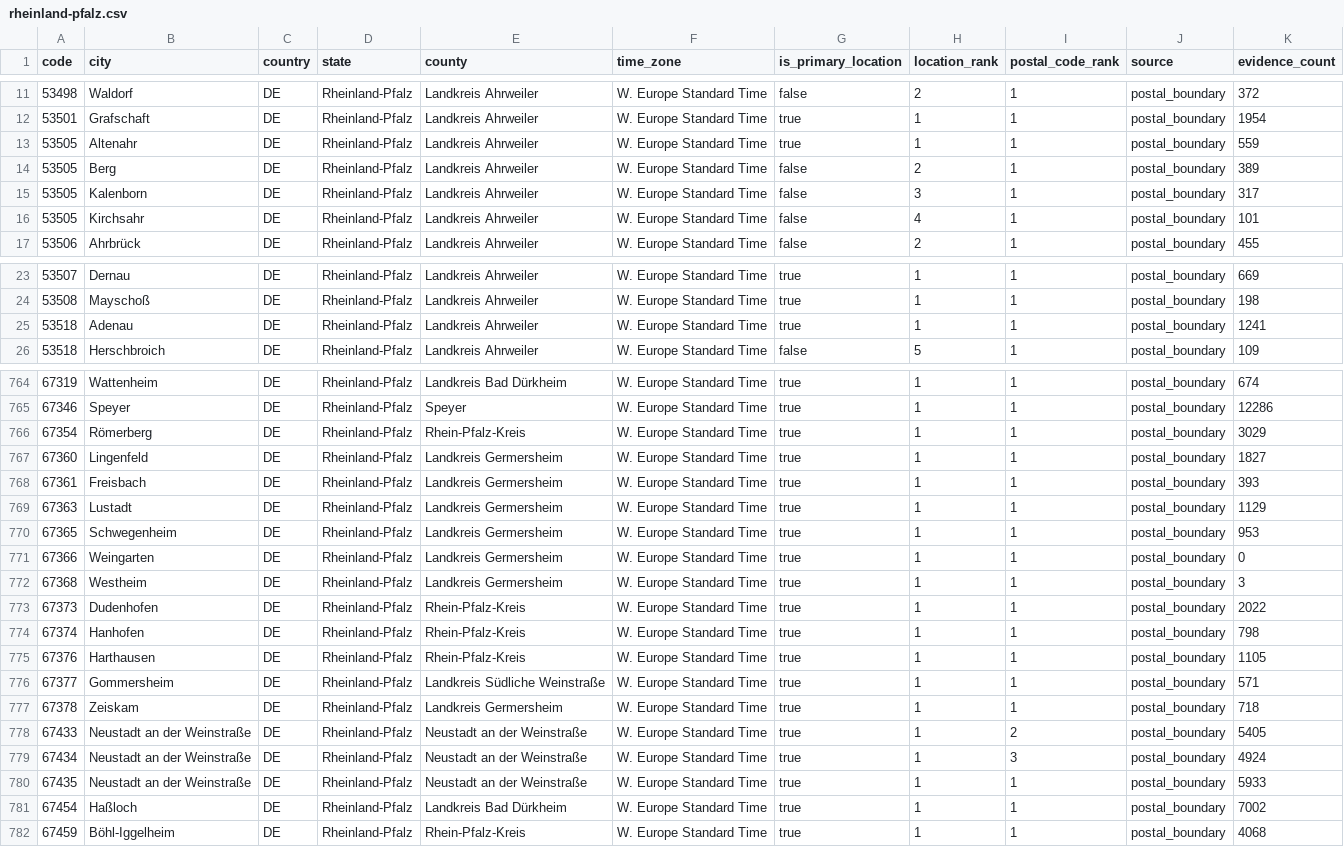
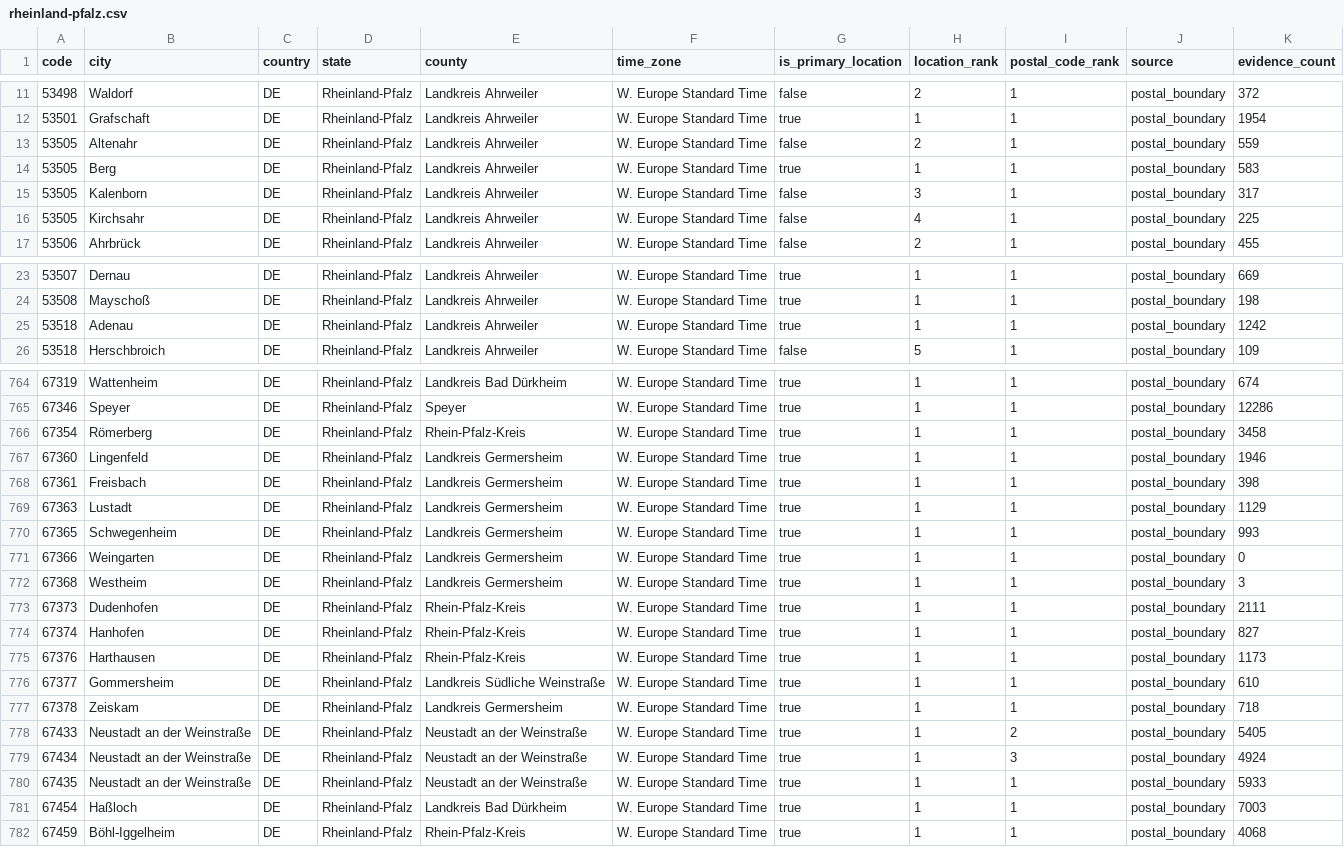
Before and after one commit to Schoenfeld-Solutions/open-postal-codes, a CSV file: data/regional/v1/de/post_code/rheinland-pfalz.csv, drawn as a sheet; only a part is shown, gaps mark what is left out; the diff covers the shown part only.

```diff
--- a/data/regional/v1/de/post_code/rheinland-pfalz.csv
+++ b/data/regional/v1/de/post_code/rheinland-pfalz.csv
@@ -12,6 +12,6 @@ code,city,country,state,county,time_zone,is_primary_location,location_rank,posta
 53501,Grafschaft,DE,Rheinland-Pfalz,Landkreis Ahrweiler,W. Europe Standard Time,true,1,1,postal_boundary,1954
-53505,Altenahr,DE,Rheinland-Pfalz,Landkreis Ahrweiler,W. Europe Standard Time,true,1,1,postal_boundary,559
-53505,Berg,DE,Rheinland-Pfalz,Landkreis Ahrweiler,W. Europe Standard Time,false,2,1,postal_boundary,389
+53505,Altenahr,DE,Rheinland-Pfalz,Landkreis Ahrweiler,W. Europe Standard Time,false,2,1,postal_boundary,559
+53505,Berg,DE,Rheinland-Pfalz,Landkreis Ahrweiler,W. Europe Standard Time,true,1,1,postal_boundary,583
 53505,Kalenborn,DE,Rheinland-Pfalz,Landkreis Ahrweiler,W. Europe Standard Time,false,3,1,postal_boundary,317
-53505,Kirchsahr,DE,Rheinland-Pfalz,Landkreis Ahrweiler,W. Europe Standard Time,false,4,1,postal_boundary,101
+53505,Kirchsahr,DE,Rheinland-Pfalz,Landkreis Ahrweiler,W. Europe Standard Time,false,4,1,postal_boundary,225
 53506,Ahrbrück,DE,Rheinland-Pfalz,Landkreis Ahrweiler,W. Europe Standard Time,false,2,1,postal_boundary,455
@@ -24,3 +24,3 @@ code,city,country,state,county,time_zone,is_primary_location,location_rank,posta
 53508,Mayschoß,DE,Rheinland-Pfalz,Landkreis Ahrweiler,W. Europe Standard Time,true,1,1,postal_boundary,198
-53518,Adenau,DE,Rheinland-Pfalz,Landkreis Ahrweiler,W. Europe Standard Time,true,1,1,postal_boundary,1241
+53518,Adenau,DE,Rheinland-Pfalz,Landkreis Ahrweiler,W. Europe Standard Time,true,1,1,postal_boundary,1242
 53518,Herschbroich,DE,Rheinland-Pfalz,Landkreis Ahrweiler,W. Europe Standard Time,false,5,1,postal_boundary,109
@@ -765,13 +765,13 @@ code,city,country,state,county,time_zone,is_primary_location,location_rank,posta
 67346,Speyer,DE,Rheinland-Pfalz,Speyer,W. Europe Standard Time,true,1,1,postal_boundary,12286
-67354,Römerberg,DE,Rheinland-Pfalz,Rhein-Pfalz-Kreis,W. Europe Standard Time,true,1,1,postal_boundary,3029
-67360,Lingenfeld,DE,Rheinland-Pfalz,Landkreis Germersheim,W. Europe Standard Time,true,1,1,postal_boundary,1827
-67361,Freisbach,DE,Rheinland-Pfalz,Landkreis Germersheim,W. Europe Standard Time,true,1,1,postal_boundary,393
+67354,Römerberg,DE,Rheinland-Pfalz,Rhein-Pfalz-Kreis,W. Europe Standard Time,true,1,1,postal_boundary,3458
+67360,Lingenfeld,DE,Rheinland-Pfalz,Landkreis Germersheim,W. Europe Standard Time,true,1,1,postal_boundary,1946
+67361,Freisbach,DE,Rheinland-Pfalz,Landkreis Germersheim,W. Europe Standard Time,true,1,1,postal_boundary,398
 67363,Lustadt,DE,Rheinland-Pfalz,Landkreis Germersheim,W. Europe Standard Time,true,1,1,postal_boundary,1129
-67365,Schwegenheim,DE,Rheinland-Pfalz,Landkreis Germersheim,W. Europe Standard Time,true,1,1,postal_boundary,953
+67365,Schwegenheim,DE,Rheinland-Pfalz,Landkreis Germersheim,W. Europe Standard Time,true,1,1,postal_boundary,993
 67366,Weingarten,DE,Rheinland-Pfalz,Landkreis Germersheim,W. Europe Standard Time,true,1,1,postal_boundary,0
 67368,Westheim,DE,Rheinland-Pfalz,Landkreis Germersheim,W. Europe Standard Time,true,1,1,postal_boundary,3
-67373,Dudenhofen,DE,Rheinland-Pfalz,Rhein-Pfalz-Kreis,W. Europe Standard Time,true,1,1,postal_boundary,2022
-67374,Hanhofen,DE,Rheinland-Pfalz,Rhein-Pfalz-Kreis,W. Europe Standard Time,true,1,1,postal_boundary,798
-67376,Harthausen,DE,Rheinland-Pfalz,Rhein-Pfalz-Kreis,W. Europe Standard Time,true,1,1,postal_boundary,1105
-67377,Gommersheim,DE,Rheinland-Pfalz,Landkreis Südliche Weinstraße,W. Europe Standard Time,true,1,1,postal_boundary,571
+67373,Dudenhofen,DE,Rheinland-Pfalz,Rhein-Pfalz-Kreis,W. Europe Standard Time,true,1,1,postal_boundary,2111
+67374,Hanhofen,DE,Rheinland-Pfalz,Rhein-Pfalz-Kreis,W. Europe Standard Time,true,1,1,postal_boundary,827
+67376,Harthausen,DE,Rheinland-Pfalz,Rhein-Pfalz-Kreis,W. Europe Standard Time,true,1,1,postal_boundary,1173
+67377,Gommersheim,DE,Rheinland-Pfalz,Landkreis Südliche Weinstraße,W. Europe Standard Time,true,1,1,postal_boundary,610
 67378,Zeiskam,DE,Rheinland-Pfalz,Landkreis Germersheim,W. Europe Standard Time,true,1,1,postal_boundary,718
@@ -780,3 +780,3 @@ code,city,country,state,county,time_zone,is_primary_location,location_rank,posta
 67435,Neustadt an der Weinstraße,DE,Rheinland-Pfalz,Neustadt an der Weinstraße,W. Europe Standard Time,true,1,1,postal_boundary,5933
-67454,Haßloch,DE,Rheinland-Pfalz,Landkreis Bad Dürkheim,W. Europe Standard Time,true,1,1,postal_boundary,7002
+67454,Haßloch,DE,Rheinland-Pfalz,Landkreis Bad Dürkheim,W. Europe Standard Time,true,1,1,postal_boundary,7003
 67459,Böhl-Iggelheim,DE,Rheinland-Pfalz,Rhein-Pfalz-Kreis,W. Europe Standard Time,true,1,1,postal_boundary,4068
```
Also changed, not shown: 37 edited cells elsewhere in this file, data/public/v1/at/post_code.csv, data/public/v1/ch/post_code.csv, 24 other files.
